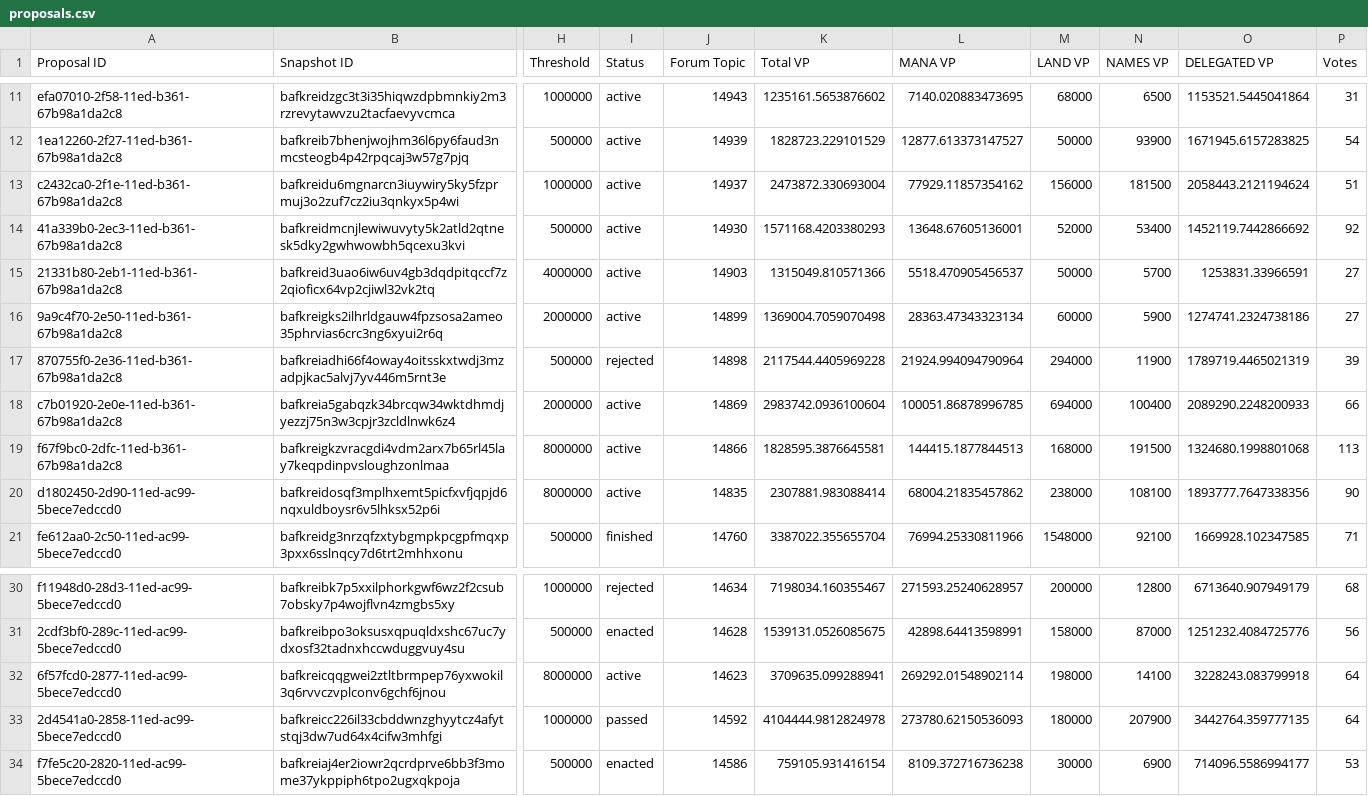
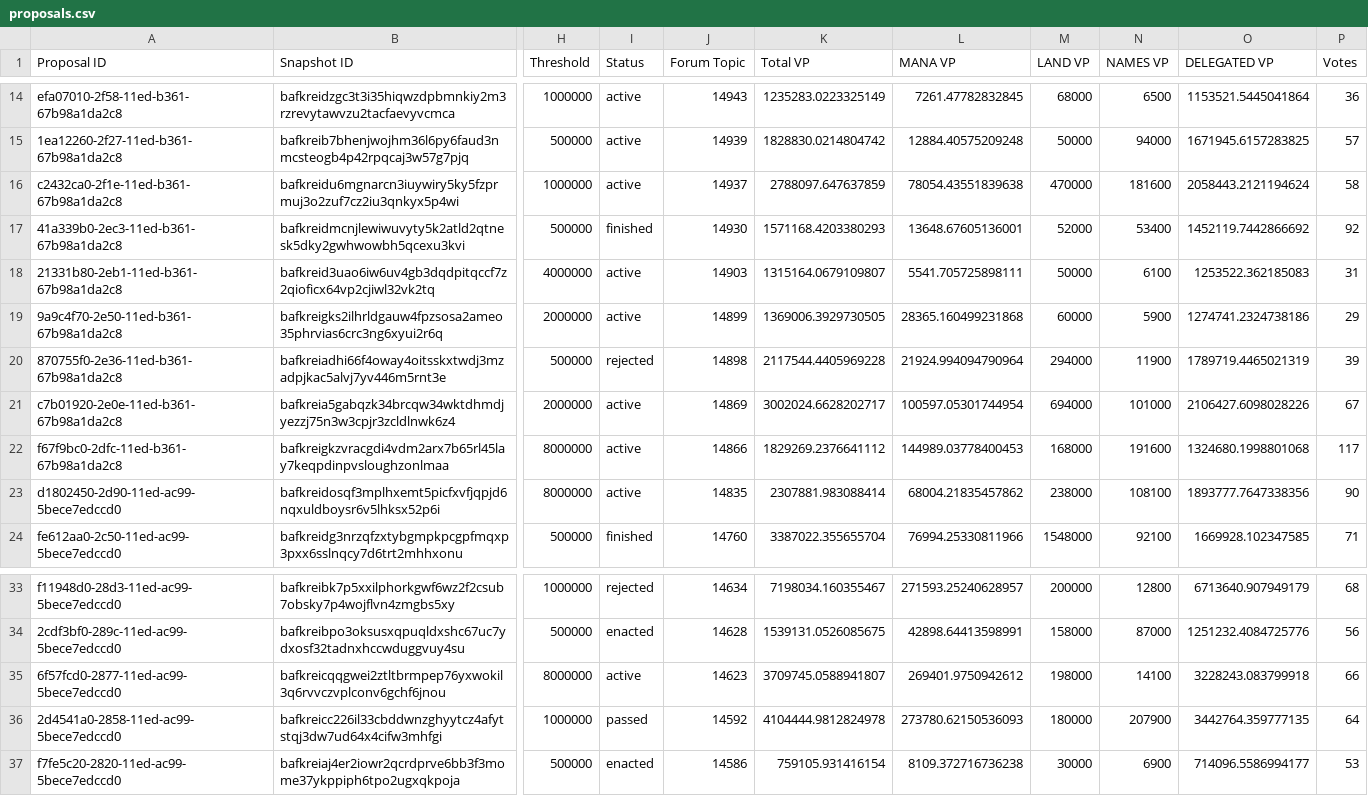
Before and after one commit to Decentraland-DAO/transparency, a CSV file: proposals.csv, drawn as a sheet; only a part is shown, gaps mark what is left out; addresses are those after the commit; the diff covers the shown part only; the diff names each change by its address in the sheet, - before the commit and + after, or states it on an @@ line.

```diff
--- a/proposals.csv
+++ b/proposals.csv
-K14 (Total VP): 1235161.5653876602
+K14 (Total VP): 1235283.0223325149
-L14 (MANA VP): 7140.020883473695
+L14 (MANA VP): 7261.47782832845
-P14 (Votes): 31
+P14 (Votes): 36
-K15 (Total VP): 1828723.229101529
+K15 (Total VP): 1828830.0214804742
-L15 (MANA VP): 12877.613373147527
+L15 (MANA VP): 12884.40575209248
-N15 (NAMES VP): 93900
+N15 (NAMES VP): 94000
-P15 (Votes): 54
+P15 (Votes): 57
-K16 (Total VP): 2473872.330693004
+K16 (Total VP): 2788097.647637859
-L16 (MANA VP): 77929.11857354162
+L16 (MANA VP): 78054.43551839638
-M16 (LAND VP): 156000
+M16 (LAND VP): 470000
-N16 (NAMES VP): 181500
+N16 (NAMES VP): 181600
-P16 (Votes): 51
+P16 (Votes): 58
-I17 (Status): active
+I17 (Status): finished
-K18 (Total VP): 1315049.810571366
+K18 (Total VP): 1315164.0679109807
-L18 (MANA VP): 5518.470905456537
+L18 (MANA VP): 5541.705725898111
-N18 (NAMES VP): 5700
+N18 (NAMES VP): 6100
-O18 (DELEGATED VP): 1253831.33966591
+O18 (DELEGATED VP): 1253522.362185083
-P18 (Votes): 27
+P18 (Votes): 31
-K19 (Total VP): 1369004.7059070498
+K19 (Total VP): 1369006.3929730505
-L19 (MANA VP): 28363.47343323134
+L19 (MANA VP): 28365.160499231868
-P19 (Votes): 27
+P19 (Votes): 29
-K21 (Total VP): 2983742.0936100604
+K21 (Total VP): 3002024.6628202717
-L21 (MANA VP): 100051.86878996785
+L21 (MANA VP): 100597.05301744954
-N21 (NAMES VP): 100400
+N21 (NAMES VP): 101000
-O21 (DELEGATED VP): 2089290.2248200933
+O21 (DELEGATED VP): 2106427.6098028226
-P21 (Votes): 66
+P21 (Votes): 67
-K22 (Total VP): 1828595.3876645581
+K22 (Total VP): 1829269.2376641112
-L22 (MANA VP): 144415.1877844513
+L22 (MANA VP): 144989.03778400453
-N22 (NAMES VP): 191500
+N22 (NAMES VP): 191600
-P22 (Votes): 113
+P22 (Votes): 117
-K35 (Total VP): 3709635.099288941
+K35 (Total VP): 3709745.0588941807
-L35 (MANA VP): 269292.01548902114
+L35 (MANA VP): 269401.9750942612
-P35 (Votes): 64
+P35 (Votes): 66
```
Also changed, not shown: 3 added rows and 40 edited cells elsewhere in this file, balances.csv, collections.csv, 16 other files.
